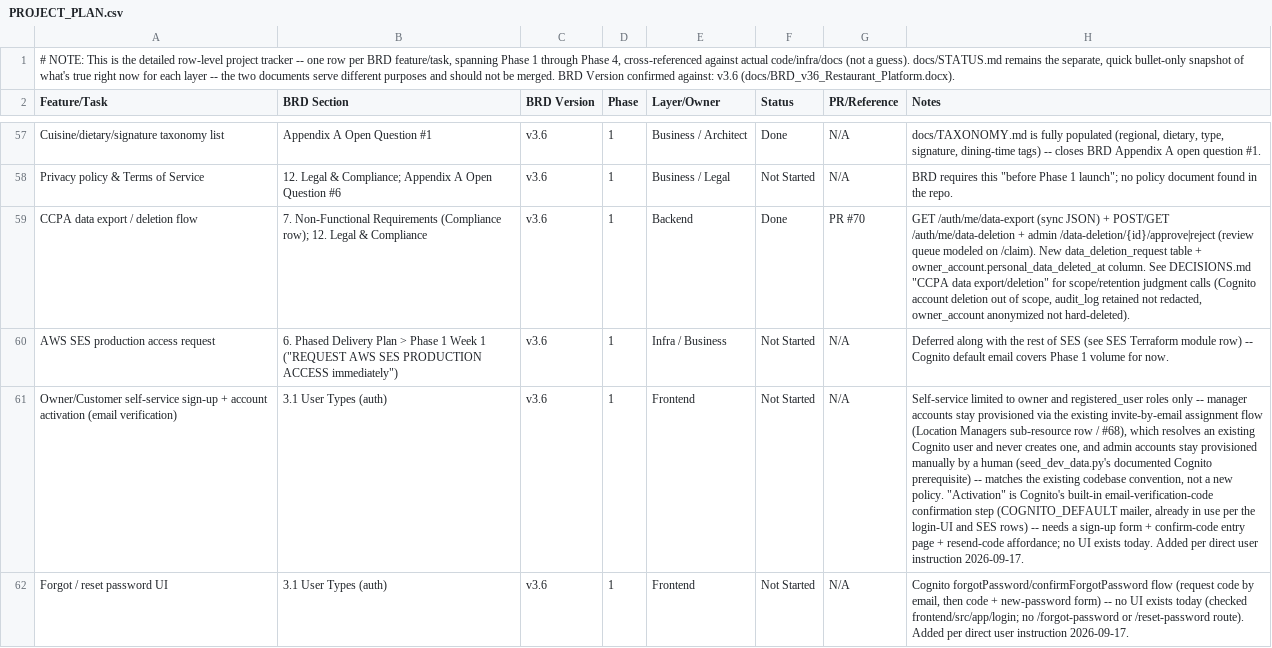
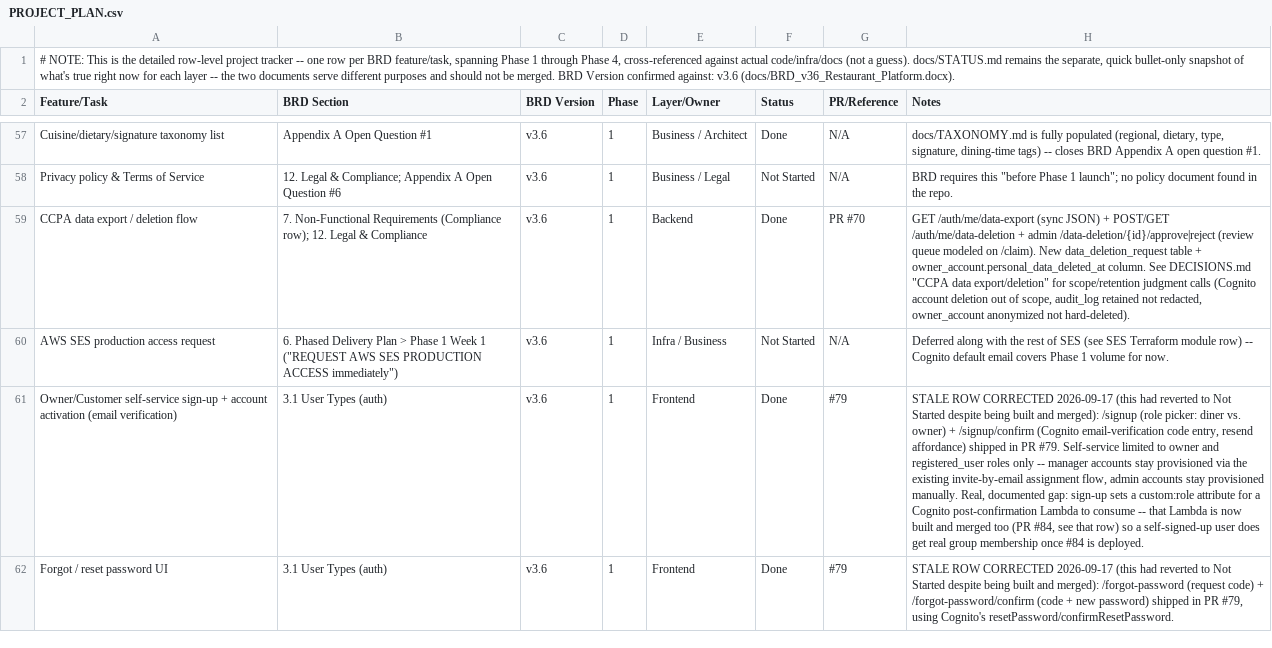
Before and after one commit to sr0626/swarasa, a CSV file: docs/PROJECT_PLAN.csv, drawn as a sheet; only a part is shown, gaps mark what is left out; the diff covers the shown part only; the diff names each change by its address in the sheet, - before the commit and + after, or states it on an @@ line.

```diff
--- a/docs/PROJECT_PLAN.csv
+++ b/docs/PROJECT_PLAN.csv
-F61:F62 (Status): Not Started
+F61:F62 (Status): Done
-G61:G62 (PR/Reference): N/A
+G61:G62 (PR/Reference): #79
-H61 (Notes): Self-service limited to owner and registered_user roles only -- manager accounts stay provisioned via the existing invite-by-email assignment flow (Location Managers sub-resource row / #68), which resolves an existing Cognito user and never creates one, and admin accounts stay provisioned manually by a human (seed_dev_data.py's documented Cognito prerequisite) -- matches the existing codebase convention, not a new policy. "Activation" is Cognito's built-in email-verification-code confirmation step (COGNITO_DEFAULT mailer, already in use per the login-UI and SES rows) -- needs a sign-up form + confirm-code entry page + resend-code affordance; no UI exists today. Added per direct user instruction 2026-09-17.
+H61 (Notes): STALE ROW CORRECTED 2026-09-17 (this had reverted to Not Started despite being built and merged): /signup (role picker: diner vs. owner) + /signup/confirm (Cognito email-verification code entry, resend affordance) shipped in PR #79. Self-service limited to owner and registered_user roles only -- manager accounts stay provisioned via the existing invite-by-email assignment flow, admin accounts stay provisioned manually. Real, documented gap: sign-up sets a custom:role attribute for a Cognito post-confirmation Lambda to consume -- that Lambda is now built and merged too (PR #84, see that row) so a self-signed-up user does get real group membership once #84 is deployed.
-H62 (Notes): Cognito forgotPassword/confirmForgotPassword flow (request code by email, then code + new-password form) -- no UI exists today (checked frontend/src/app/login; no /forgot-password or /reset-password route). Added per direct user instruction 2026-09-17.
+H62 (Notes): STALE ROW CORRECTED 2026-09-17 (this had reverted to Not Started despite being built and merged): /forgot-password (request code) + /forgot-password/confirm (code + new password) shipped in PR #79, using Cognito's resetPassword/confirmResetPassword.
```
Also changed, not shown: 1 added row and 6 edited cells elsewhere in this file.
